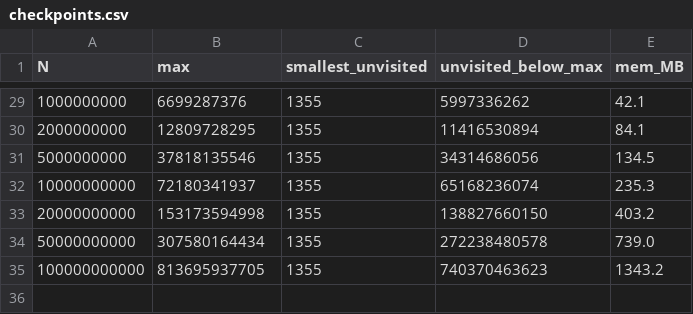
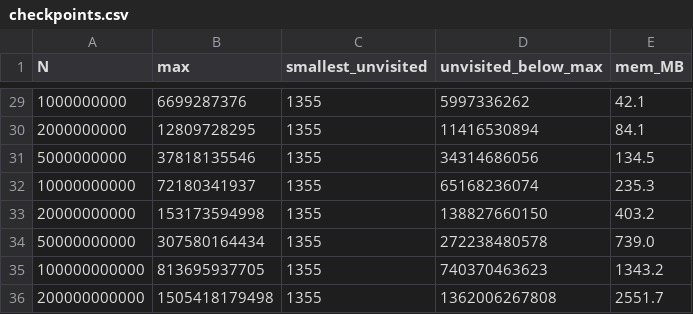
Before and after one commit to ashtonckj/anomaly-852655, a CSV file: experiments/03-patterns/checkpoints.csv, drawn as a sheet; only a part is shown, gaps mark what is left out; the diff names each change by its address in the sheet, - before the commit and + after, or states it on an @@ line.

```diff
--- a/experiments/03-patterns/checkpoints.csv
+++ b/experiments/03-patterns/checkpoints.csv
+row 36: 200000000000 | 1505418179498 | 1355 | 1362006267808 | 2551.7
```
Also changed, not shown: experiments/03-patterns/runs.csv, 1 other file.
